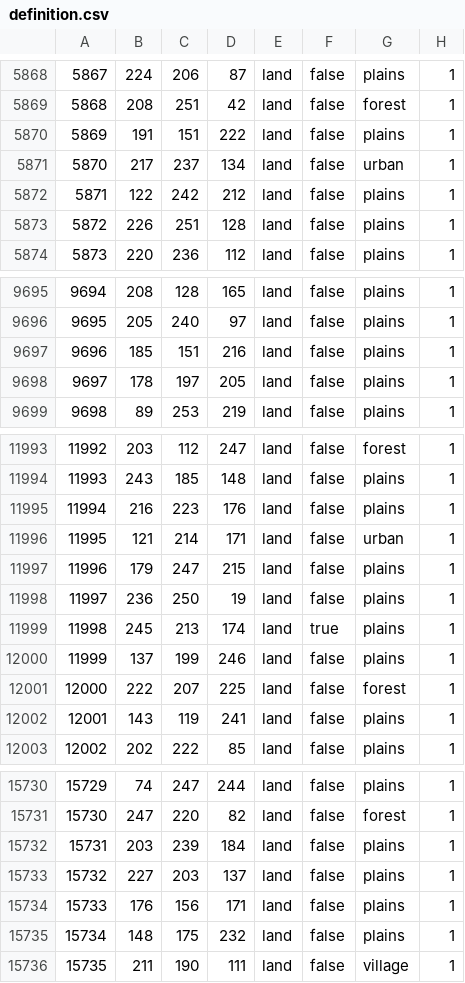
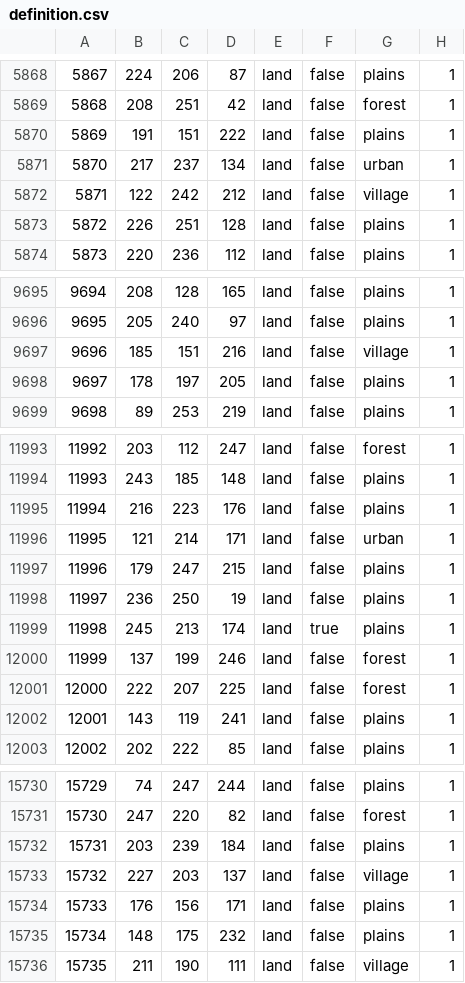
Before and after one commit to East-Showdown/East-Showdown, a CSV file: map/definition.csv, drawn as a sheet; only a part is shown, gaps mark what is left out.

```diff
--- a/map/definition.csv
+++ b/map/definition.csv
@@ -5871,3 +5871,3 @@
 5870;217;237;134;land;false;urban;1
-5871;122;242;212;land;false;plains;1
+5871;122;242;212;land;false;village;1
 5872;226;251;128;land;false;plains;1
@@ -9696,3 +9696,3 @@
 9695;205;240;97;land;false;plains;1
-9696;185;151;216;land;false;plains;1
+9696;185;151;216;land;false;village;1
 9697;178;197;205;land;false;plains;1
@@ -11999,3 +11999,3 @@
 11998;245;213;174;land;true;plains;1
-11999;137;199;246;land;false;plains;1
+11999;137;199;246;land;false;forest;1
 12000;222;207;225;land;false;forest;1
@@ -15732,3 +15732,3 @@
 15731;203;239;184;land;false;plains;1
-15732;227;203;137;land;false;plains;1
+15732;227;203;137;land;false;village;1
 15733;176;156;171;land;false;plains;1
```
Also changed, not shown: 2 other files.
